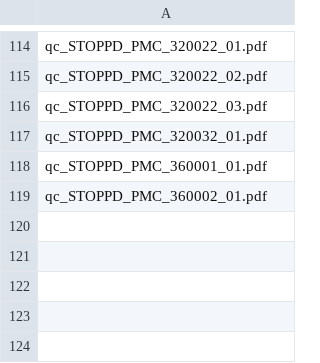
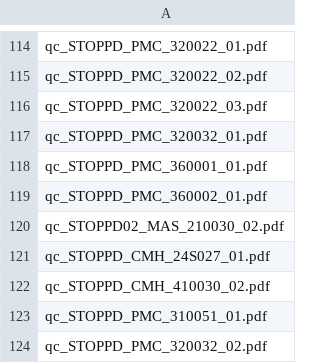
Before and after one commit to nhneufeld/STOPPD, a CSV file: metadata/checklist.csv, drawn as a sheet; only a part is shown, gaps mark what is left out; the diff names each change by its address in the sheet, - before the commit and + after, or states it on an @@ line.

```diff
--- a/metadata/checklist.csv
+++ b/metadata/checklist.csv
+row 120: qc_STOPPD02_MAS_210030_02.pdf
+row 121: qc_STOPPD_CMH_24S027_01.pdf
+row 122: qc_STOPPD_CMH_410030_02.pdf
+row 123: qc_STOPPD_PMC_310051_01.pdf
+row 124: qc_STOPPD_PMC_320032_02.pdf
```
Also changed, not shown: metadata/exportinfo-MAS.csv.
